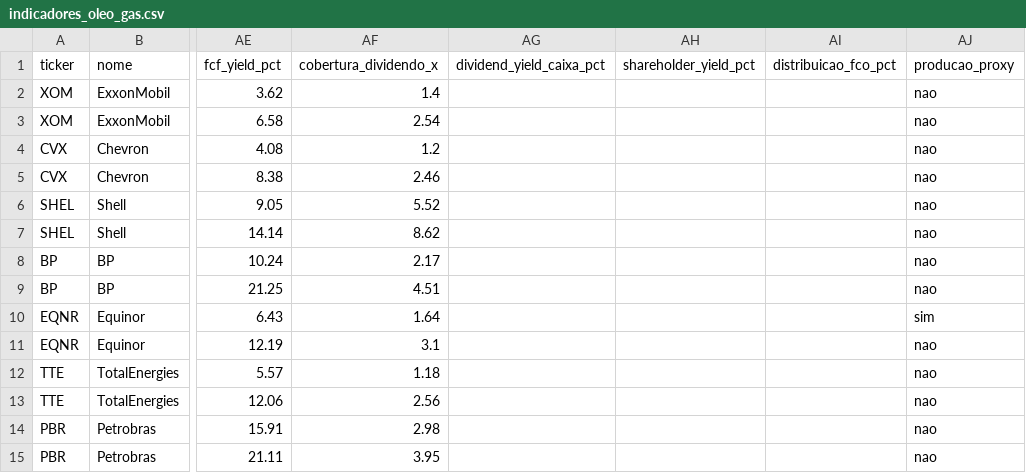
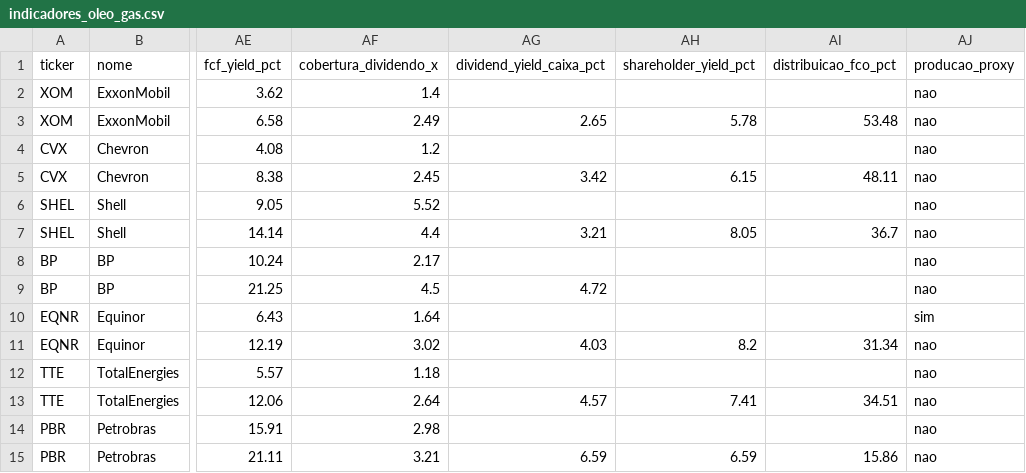
Before and after one commit to jmagomez/oil-gas-financial-dashboard, a CSV file: indicadores_oleo_gas.csv, drawn as a sheet; only a part is shown, gaps mark what is left out; the diff names each change by its address in the sheet, - before the commit and + after, or states it on an @@ line.

```diff
--- a/indicadores_oleo_gas.csv
+++ b/indicadores_oleo_gas.csv
-AF3 (cobertura_dividendo_x): 2.54
+AF3 (cobertura_dividendo_x): 2.49
-AG3 (dividend_yield_caixa_pct): (empty)
+AG3 (dividend_yield_caixa_pct): 2.65
-AH3 (shareholder_yield_pct): (empty)
+AH3 (shareholder_yield_pct): 5.78
-AI3 (distribuicao_fco_pct): (empty)
+AI3 (distribuicao_fco_pct): 53.48
-AF5 (cobertura_dividendo_x): 2.46
+AF5 (cobertura_dividendo_x): 2.45
-AG5 (dividend_yield_caixa_pct): (empty)
+AG5 (dividend_yield_caixa_pct): 3.42
-AH5 (shareholder_yield_pct): (empty)
+AH5 (shareholder_yield_pct): 6.15
-AI5 (distribuicao_fco_pct): (empty)
+AI5 (distribuicao_fco_pct): 48.11
-AF7 (cobertura_dividendo_x): 8.62
+AF7 (cobertura_dividendo_x): 4.4
-AG7 (dividend_yield_caixa_pct): (empty)
+AG7 (dividend_yield_caixa_pct): 3.21
-AH7 (shareholder_yield_pct): (empty)
+AH7 (shareholder_yield_pct): 8.05
-AI7 (distribuicao_fco_pct): (empty)
+AI7 (distribuicao_fco_pct): 36.7
-AF9 (cobertura_dividendo_x): 4.51
+AF9 (cobertura_dividendo_x): 4.5
-AG9 (dividend_yield_caixa_pct): (empty)
+AG9 (dividend_yield_caixa_pct): 4.72
-AF11 (cobertura_dividendo_x): 3.1
+AF11 (cobertura_dividendo_x): 3.02
-AG11 (dividend_yield_caixa_pct): (empty)
+AG11 (dividend_yield_caixa_pct): 4.03
-AH11 (shareholder_yield_pct): (empty)
+AH11 (shareholder_yield_pct): 8.2
-AI11 (distribuicao_fco_pct): (empty)
+AI11 (distribuicao_fco_pct): 31.34
-AF13 (cobertura_dividendo_x): 2.56
+AF13 (cobertura_dividendo_x): 2.64
-AG13 (dividend_yield_caixa_pct): (empty)
+AG13 (dividend_yield_caixa_pct): 4.57
-AH13 (shareholder_yield_pct): (empty)
+AH13 (shareholder_yield_pct): 7.41
-AI13 (distribuicao_fco_pct): (empty)
+AI13 (distribuicao_fco_pct): 34.51
-AF15 (cobertura_dividendo_x): 3.95
+AF15 (cobertura_dividendo_x): 3.21
-AG15 (dividend_yield_caixa_pct): (empty)
+AG15 (dividend_yield_caixa_pct): 6.59
-AH15 (shareholder_yield_pct): (empty)
+AH15 (shareholder_yield_pct): 6.59
-AI15 (distribuicao_fco_pct): (empty)
+AI15 (distribuicao_fco_pct): 15.86
```
Also changed, not shown: 4 other files.
